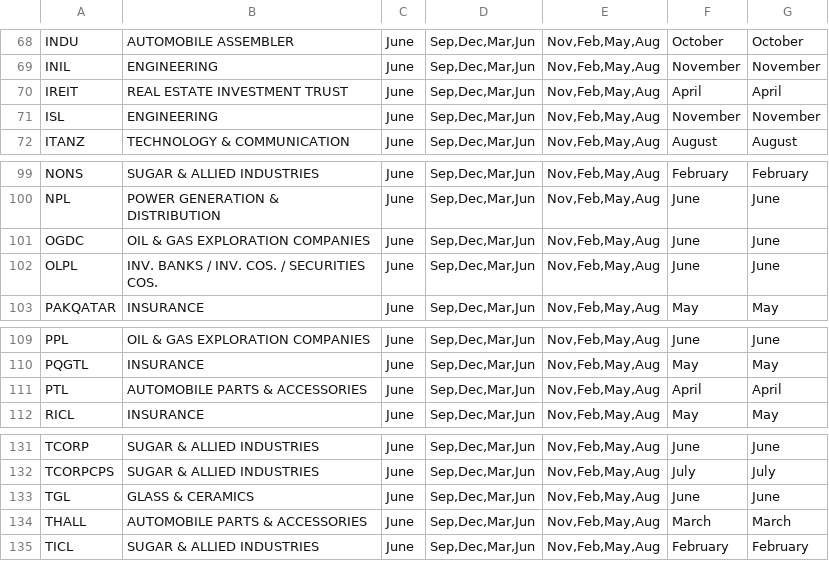
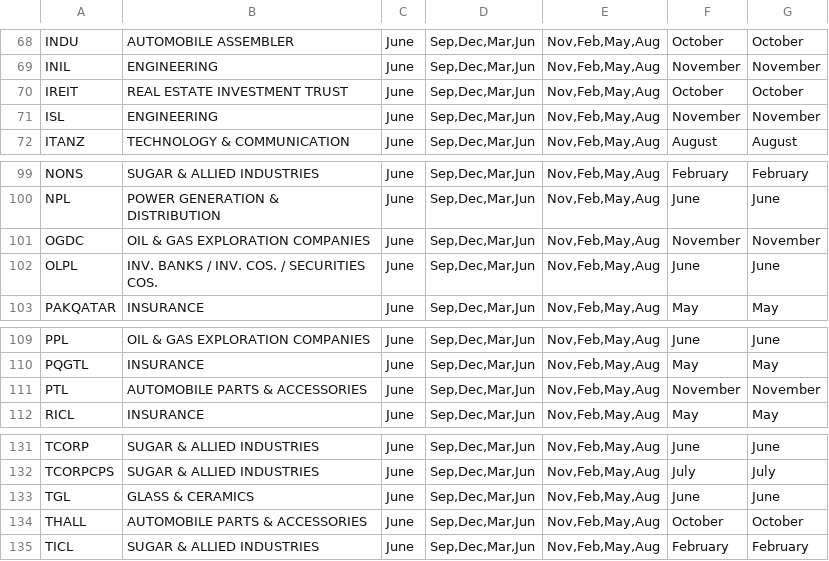
Before and after one commit to AmmarJamshed/DividendFlowPK, a CSV file: data/financials/psx_quarter_cycles.csv, drawn as a sheet; only a part is shown, gaps mark what is left out.

```diff
--- a/data/financials/psx_quarter_cycles.csv
+++ b/data/financials/psx_quarter_cycles.csv
@@ -69,3 +69,3 @@ INDU,AUTOMOBILE ASSEMBLER,June,"Sep,Dec,Mar,Jun","Nov,Feb,May,Aug",October,Octob
 INIL,ENGINEERING,June,"Sep,Dec,Mar,Jun","Nov,Feb,May,Aug",November,November
-IREIT,REAL ESTATE INVESTMENT TRUST,June,"Sep,Dec,Mar,Jun","Nov,Feb,May,Aug",April,April
+IREIT,REAL ESTATE INVESTMENT TRUST,June,"Sep,Dec,Mar,Jun","Nov,Feb,May,Aug",October,October
 ISL,ENGINEERING,June,"Sep,Dec,Mar,Jun","Nov,Feb,May,Aug",November,November
@@ -100,3 +100,3 @@ NONS,SUGAR & ALLIED INDUSTRIES,June,"Sep,Dec,Mar,Jun","Nov,Feb,May,Aug",February
 NPL,POWER GENERATION & DISTRIBUTION,June,"Sep,Dec,Mar,Jun","Nov,Feb,May,Aug",June,June
-OGDC,OIL & GAS EXPLORATION COMPANIES,June,"Sep,Dec,Mar,Jun","Nov,Feb,May,Aug",June,June
+OGDC,OIL & GAS EXPLORATION COMPANIES,June,"Sep,Dec,Mar,Jun","Nov,Feb,May,Aug",November,November
 OLPL,INV. BANKS / INV. COS. / SECURITIES COS.,June,"Sep,Dec,Mar,Jun","Nov,Feb,May,Aug",June,June
@@ -110,3 +110,3 @@ PPL,OIL & GAS EXPLORATION COMPANIES,June,"Sep,Dec,Mar,Jun","Nov,Feb,May,Aug",Jun
 PQGTL,INSURANCE,June,"Sep,Dec,Mar,Jun","Nov,Feb,May,Aug",May,May
-PTL,AUTOMOBILE PARTS & ACCESSORIES,June,"Sep,Dec,Mar,Jun","Nov,Feb,May,Aug",April,April
+PTL,AUTOMOBILE PARTS & ACCESSORIES,June,"Sep,Dec,Mar,Jun","Nov,Feb,May,Aug",November,November
 RICL,INSURANCE,June,"Sep,Dec,Mar,Jun","Nov,Feb,May,Aug",May,May
@@ -133,3 +133,3 @@ TCORPCPS,SUGAR & ALLIED INDUSTRIES,June,"Sep,Dec,Mar,Jun","Nov,Feb,May,Aug",July
 TGL,GLASS & CERAMICS,June,"Sep,Dec,Mar,Jun","Nov,Feb,May,Aug",June,June
-THALL,AUTOMOBILE PARTS & ACCESSORIES,June,"Sep,Dec,Mar,Jun","Nov,Feb,May,Aug",March,March
+THALL,AUTOMOBILE PARTS & ACCESSORIES,June,"Sep,Dec,Mar,Jun","Nov,Feb,May,Aug",October,October
 TICL,SUGAR & ALLIED INDUSTRIES,June,"Sep,Dec,Mar,Jun","Nov,Feb,May,Aug",February,February
```
